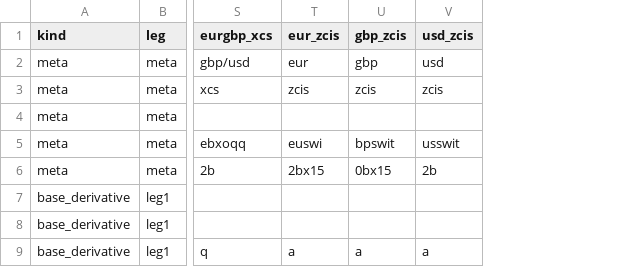
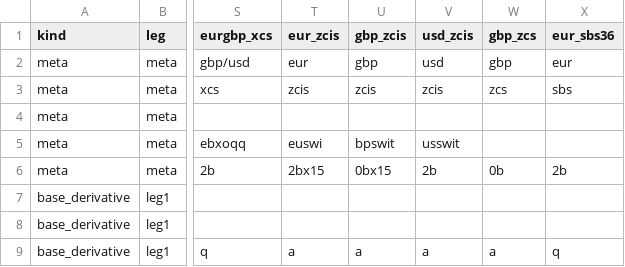
Before and after one commit to attack68/rateslib, a CSV file: rateslib/data/instrument_spec.csv, drawn as a sheet; only a part is shown, gaps mark what is left out; the diff names each change by its address in the sheet, - before the commit and + after, or states it on an @@ line.

Commit message:
ENH: add spec data and spec loader

```diff
--- a/rateslib/data/instrument_spec.csv
+++ b/rateslib/data/instrument_spec.csv
+column W (gbp_zcs), rows 2-9: gbp | zcs |  |  | 0b |  |  | a
+column X (eur_sbs36), rows 2-9: eur | sbs |  |  | 2b |  |  | q
```
Also changed, not shown: 4 other files.
